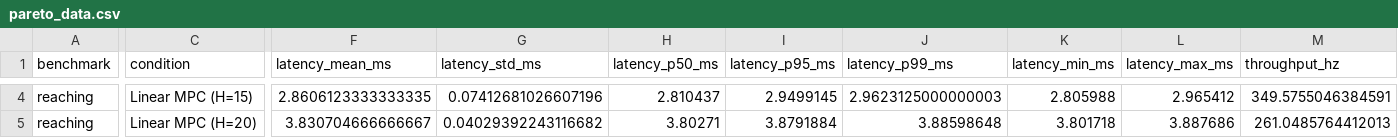
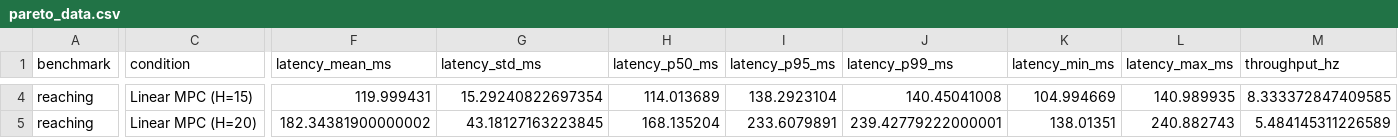
Before and after one commit to Ryukijano/mpc-vla-diffusion-study, a CSV file: results/exp004_cpu_low_latency_smoke/pareto_data.csv, drawn as a sheet; only a part is shown, gaps mark what is left out; the diff covers the shown part only; the diff names each change by its address in the sheet, - before the commit and + after, or states it on an @@ line.

```diff
--- a/results/exp004_cpu_low_latency_smoke/pareto_data.csv
+++ b/results/exp004_cpu_low_latency_smoke/pareto_data.csv
-F4 (latency_mean_ms): 2.8606123333333335
+F4 (latency_mean_ms): 119.999431
-G4 (latency_std_ms): 0.07412681026607196
+G4 (latency_std_ms): 15.29240822697354
-H4 (latency_p50_ms): 2.810437
+H4 (latency_p50_ms): 114.013689
-I4 (latency_p95_ms): 2.9499145
+I4 (latency_p95_ms): 138.2923104
-J4 (latency_p99_ms): 2.9623125000000003
+J4 (latency_p99_ms): 140.45041008
-K4 (latency_min_ms): 2.805988
+K4 (latency_min_ms): 104.994669
-L4 (latency_max_ms): 2.965412
+L4 (latency_max_ms): 140.989935
-M4 (throughput_hz): 349.5755046384591
+M4 (throughput_hz): 8.333372847409585
-F5 (latency_mean_ms): 3.830704666666667
+F5 (latency_mean_ms): 182.34381900000002
-G5 (latency_std_ms): 0.04029392243116682
+G5 (latency_std_ms): 43.18127163223845
-H5 (latency_p50_ms): 3.80271
+H5 (latency_p50_ms): 168.135204
-I5 (latency_p95_ms): 3.8791884
+I5 (latency_p95_ms): 233.6079891
-J5 (latency_p99_ms): 3.88598648
+J5 (latency_p99_ms): 239.42779222000001
-K5 (latency_min_ms): 3.801718
+K5 (latency_min_ms): 138.01351
-L5 (latency_max_ms): 3.887686
+L5 (latency_max_ms): 240.882743
-M5 (throughput_hz): 261.0485764412013
+M5 (throughput_hz): 5.484145311226589
```
Also changed, not shown: 164 edited cells elsewhere in this file, results/exp004_cpu_low_latency_smoke/latency_table.csv, 38 other files.
